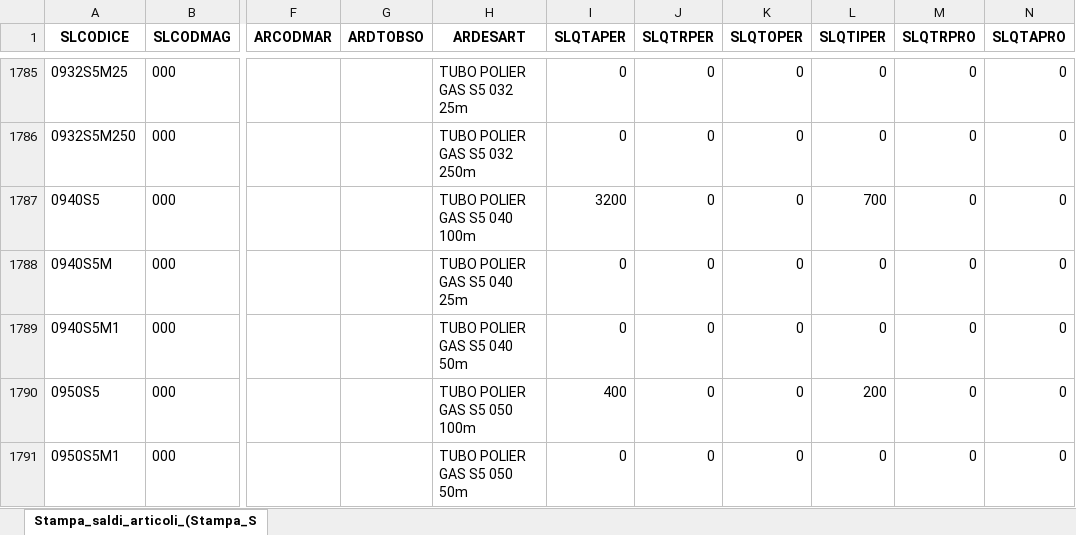
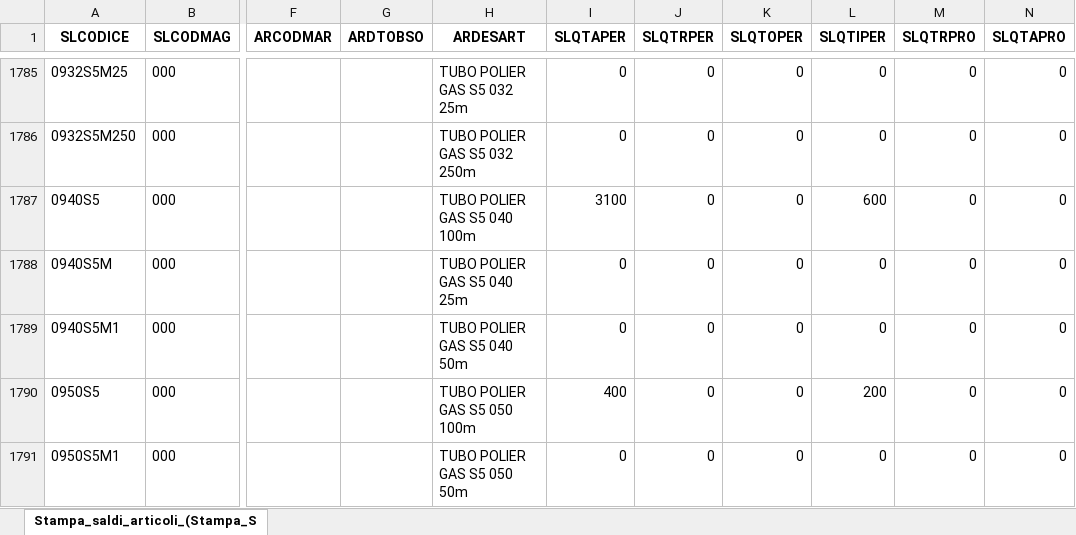
Before and after one commit to Riccini/giacenze-magazzino, an Excel workbook: Stampa_saldi_articoli_(Stampa_Saldi_Contabili_Articoli).xlsx, sheet Stampa_saldi_articoli_(Stampa_S, drawn as a sheet; only a part is shown, gaps mark what is left out; values as stored, in another font and other column widths than the file's, no borders; the diff covers the shown part only; the diff names each change by its address in the sheet, - before the commit and + after, or states it on an @@ line.

```diff
--- a/Stampa_saldi_articoli_(Stampa_Saldi_Contabili_Articoli).xlsx (sheet Stampa_saldi_articoli_(Stampa_S)
+++ b/Stampa_saldi_articoli_(Stampa_Saldi_Contabili_Articoli).xlsx (sheet Stampa_saldi_articoli_(Stampa_S)
-I1787 (SLQTAPER): 3200
+I1787 (SLQTAPER): 3100
-L1787 (SLQTIPER): 700
+L1787 (SLQTIPER): 600
```
Also changed, not shown: 114 edited cells elsewhere in this sheet.
